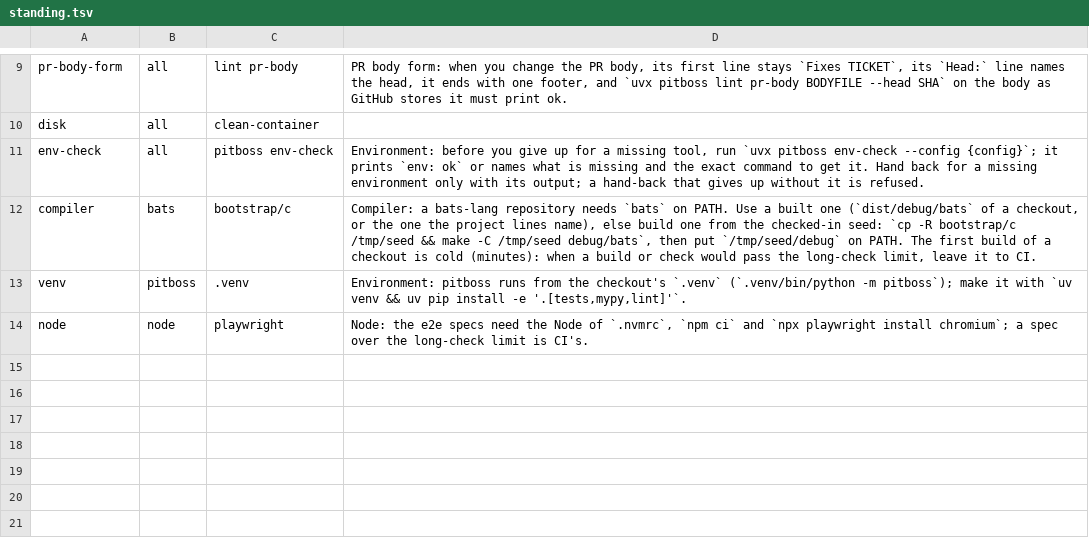
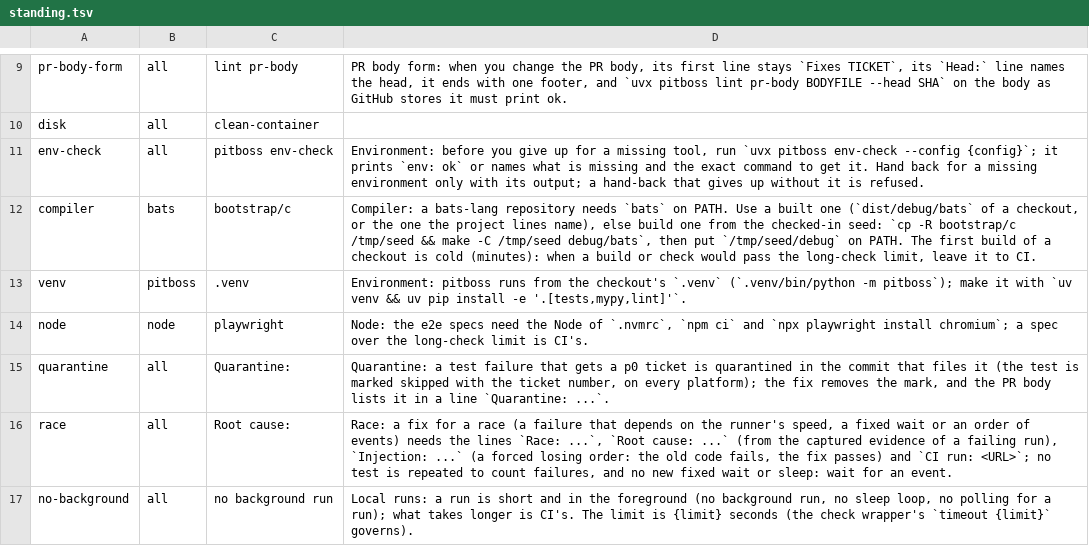
Before and after one commit to dev-skill-up/pitboss, a TSV file: src/pitboss/standing.tsv, drawn as a sheet; only a part is shown, gaps mark what is left out.

```diff
--- a/src/pitboss/standing.tsv
+++ b/src/pitboss/standing.tsv
@@ -14 +14,4 @@ venv	pitboss	.venv	Environment: pitboss runs from the checkout's `.venv` (`.venv
 node	node	playwright	Node: the e2e specs need the Node of `.nvmrc`, `npm ci` and `npx playwright install chromium`; a spec over the long-check limit is CI's.
+quarantine	all	Quarantine:	Quarantine: a test failure that gets a p0 ticket is quarantined in the commit that files it (the test is marked skipped with the ticket number, on every platform); the fix removes the mark, and the PR body lists it in a line `Quarantine: ...`.
+race	all	Root cause:	Race: a fix for a race (a failure that depends on the runner's speed, a fixed wait or an order of events) needs the lines `Race: ...`, `Root cause: ...` (from the captured evidence of a failing run), `Injection: ...` (a forced losing order: the old code fails, the fix passes) and `CI run: <URL>`; no test is repeated to count failures, and no new fixed wait or sleep: wait for an event.
+no-background	all	no background run	Local runs: a run is short and in the foreground (no background run, no sleep loop, no polling for a run); what takes longer is CI's. The limit is {limit} seconds (the check wrapper's `timeout {limit}` governs).
```
Also changed, not shown: src/pitboss/phrases.tsv, src/pitboss/rules.tsv, 4 other files.
